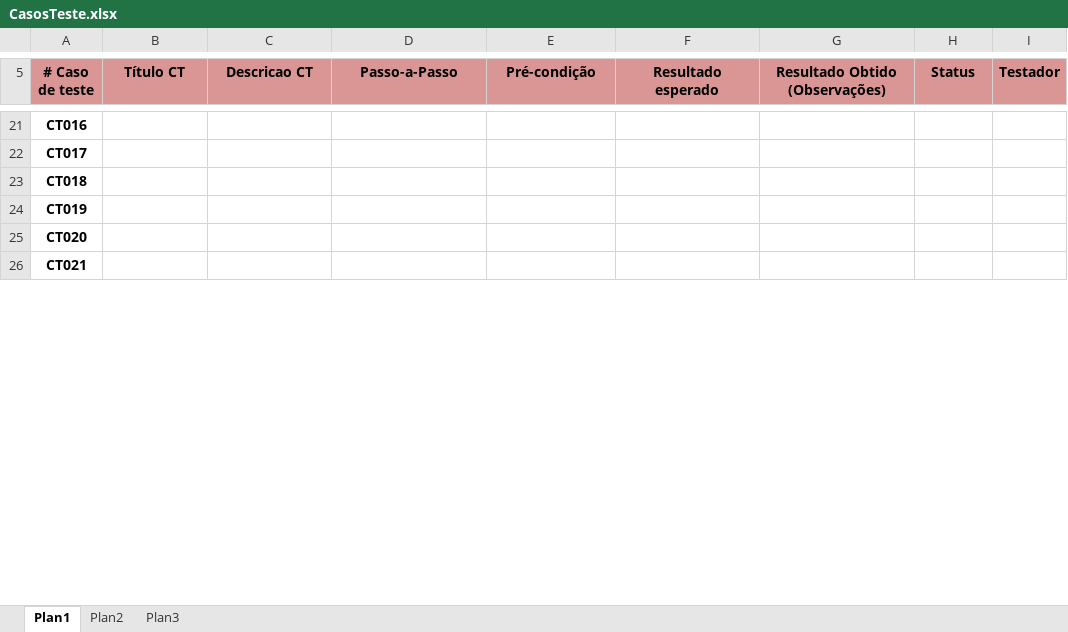
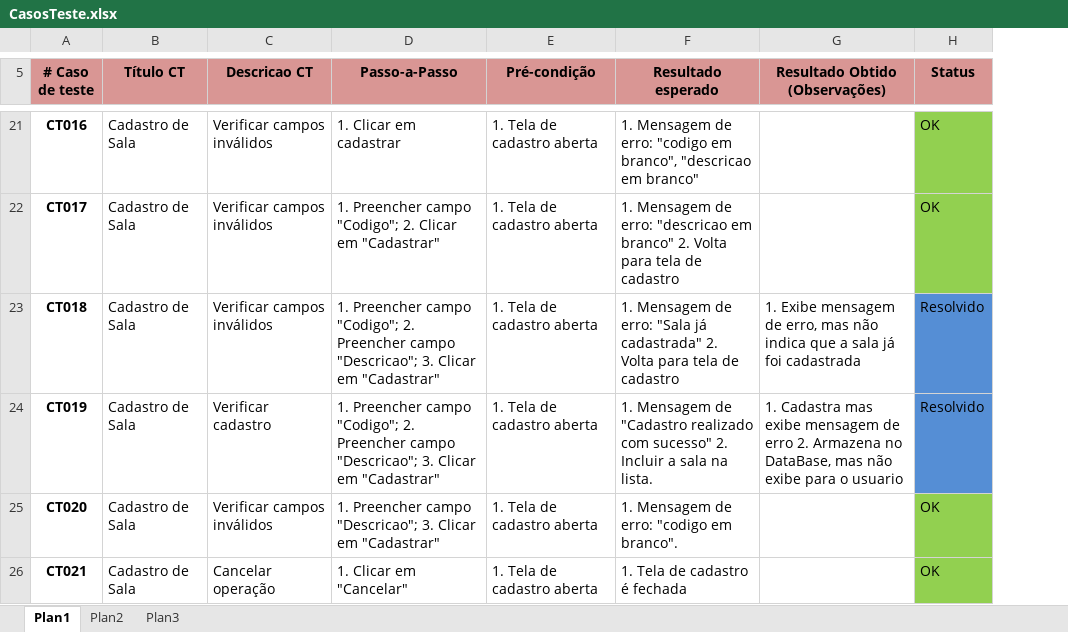
Before and after one commit to MatheusFaria/SisRES, an Excel workbook: Documentos/CasosTeste.xlsx, sheet Plan1, drawn as a sheet; only a part is shown, gaps mark what is left out; values as stored, in another font and other column widths than the file's, no borders; removed rows and columns are numbered as before the commit, all else as after; the diff covers the shown part only; the diff names each change by its address in the sheet, - before the commit and + after, or states it on an @@ line.

```diff
--- a/Documentos/CasosTeste.xlsx (sheet Plan1)
+++ b/Documentos/CasosTeste.xlsx (sheet Plan1)
-column I (Testador), empty
-B21:B26 (Título CT): (empty)
+B21:B26 (Título CT): Cadastro de Sala
-C21:C23 (Descricao CT): (empty)
+C21:C23 (Descricao CT): Verificar campos inválidos
-D21 (Passo-a-Passo): (empty)
+D21 (Passo-a-Passo): 1. Clicar em cadastrar
-E21:E26 (Pré-condição): (empty)
+E21:E26 (Pré-condição): 1. Tela de cadastro aberta
-F21 (Resultado esperado): (empty)
+F21 (Resultado esperado): 1. Mensagem de erro: "codigo em branco", "descricao em branco"
-H21:H22 (Status): (empty)
+H21:H22 (Status): OK
-H21:H22 fill: none
+H21:H22 fill: #92D050
-D22 (Passo-a-Passo): (empty)
+D22 (Passo-a-Passo): 1. Preencher campo "Codigo"; 2. Clicar em "Cadastrar"
-F22 (Resultado esperado): (empty)
+F22 (Resultado esperado): 1. Mensagem de erro: "descricao em branco" 2. Volta para tela de cadastro
-D23:D24 (Passo-a-Passo): (empty)
+D23:D24 (Passo-a-Passo): 1. Preencher campo "Codigo"; 2. Preencher campo "Descricao"; 3. Clicar em "Cadastrar"
-F23 (Resultado esperado): (empty)
+F23 (Resultado esperado): 1. Mensagem de erro: "Sala já cadastrada" 2. Volta para tela de cadastro
-G23 (Resultado Obtido (Observações)): (empty)
+G23 (Resultado Obtido (Observações)): 1. Exibe mensagem de erro, mas não indica que a sala já foi cadastrada
-H23:H24 (Status): (empty)
+H23:H24 (Status): Resolvido
-H23:H24 fill: none
+H23:H24 fill: #558ED5
-C24 (Descricao CT): (empty)
+C24 (Descricao CT): Verificar cadastro
-F24 (Resultado esperado): (empty)
+F24 (Resultado esperado): 1. Mensagem de "Cadastro realizado com sucesso" 2. Incluir a sala na lista.
-G24 (Resultado Obtido (Observações)): (empty)
+G24 (Resultado Obtido (Observações)): 1. Cadastra mas exibe mensagem de erro 2. Armazena no DataBase, mas não exibe para o usuario
-C25 (Descricao CT): (empty)
+C25 (Descricao CT): Verificar campos inválidos
-D25 (Passo-a-Passo): (empty)
+D25 (Passo-a-Passo): 1. Preencher campo "Descricao"; 3. Clicar em "Cadastrar"
-F25 (Resultado esperado): (empty)
+F25 (Resultado esperado): 1. Mensagem de erro: "codigo em branco".
-H25:H26 (Status): (empty)
+H25:H26 (Status): OK
-H25:H26 fill: none
+H25:H26 fill: #92D050
-C26 (Descricao CT): (empty)
+C26 (Descricao CT): Cancelar operação
-D26 (Passo-a-Passo): (empty)
+D26 (Passo-a-Passo): 1. Clicar em "Cancelar"
-F26 (Resultado esperado): (empty)
+F26 (Resultado esperado): 1. Tela de cadastro é fechada
```
Also changed, not shown: 4 added rows, 95 edited cells and cell formats elsewhere in this sheet, 2 other files.
